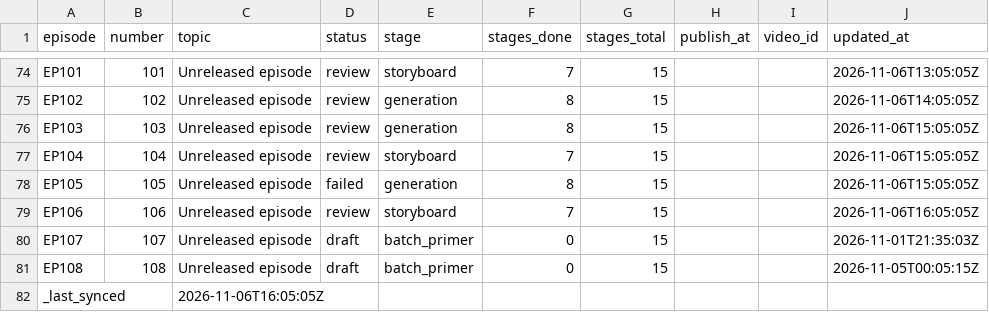
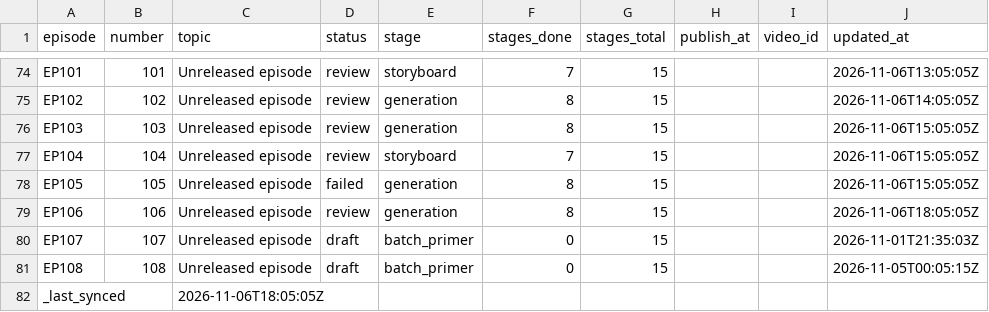
Before and after one commit to Dixon8303/ImaginariumOzone, a CSV file: status/production_status.csv, drawn as a sheet; only a part is shown, gaps mark what is left out.

Commit message:
sync: production status csv

```diff
--- a/status/production_status.csv
+++ b/status/production_status.csv
@@ -78,5 +78,5 @@ EP104,104,Unreleased episode,review,storyboard,7,15,,,2026-11-06T15:05:05Z
 EP105,105,Unreleased episode,failed,generation,8,15,,,2026-11-06T15:05:05Z
-EP106,106,Unreleased episode,review,storyboard,7,15,,,2026-11-06T16:05:05Z
+EP106,106,Unreleased episode,review,generation,8,15,,,2026-11-06T18:05:05Z
 EP107,107,Unreleased episode,draft,batch_primer,0,15,,,2026-11-01T21:35:03Z
 EP108,108,Unreleased episode,draft,batch_primer,0,15,,,2026-11-05T00:05:15Z
-_last_synced,,2026-11-06T16:05:05Z,,,,,,,
+_last_synced,,2026-11-06T18:05:05Z,,,,,,,
```
